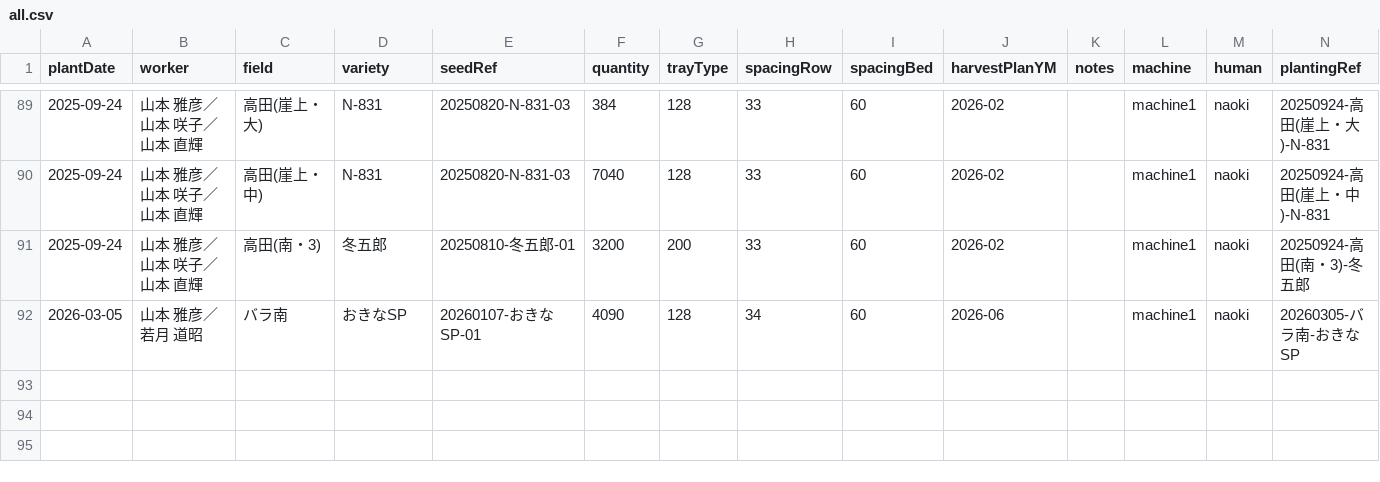
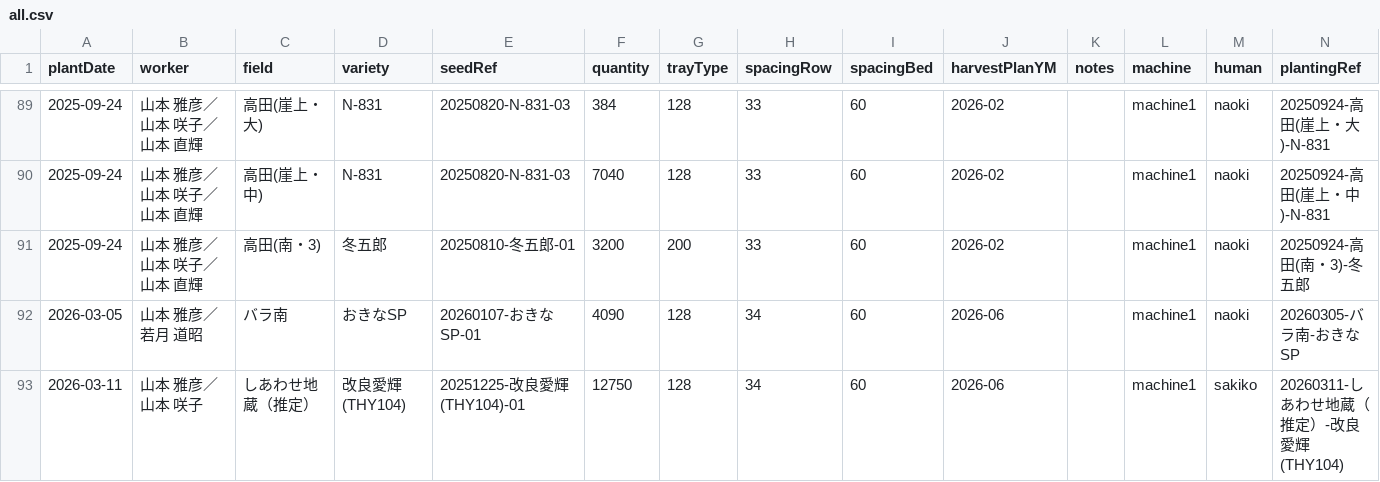
Before and after one commit to yamamoto-to-farm/yamamoto-farm-log, a CSV file: logs/planting/all.csv, drawn as a sheet; only a part is shown, gaps mark what is left out.

```diff
--- a/logs/planting/all.csv
+++ b/logs/planting/all.csv
@@ -92 +92,2 @@ plantDate,worker,field,variety,seedRef,quantity,trayType,spacingRow,spacingBed,h
 2026-03-05,山本 雅彦／若月 道昭,バラ南,おきなSP,20260107-おきなSP-01,4090,128,34,60,2026-06,,machine1,naoki,20260305-バラ南-おきなSP
+2026-03-11,山本 雅彦／山本 咲子,しあわせ地蔵（推定）,改良愛輝(THY104),20251225-改良愛輝(THY104)-01,12750,128,34,60,2026-06,,machine1,sakiko,20260311-しあわせ地蔵（推定）-改良愛輝(THY104)
```
Also changed, not shown: 1 other file.
